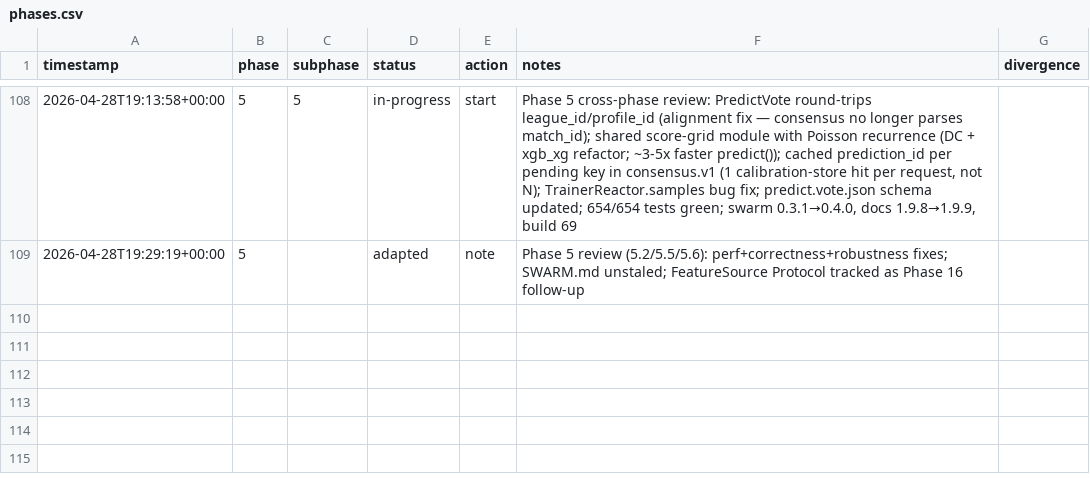
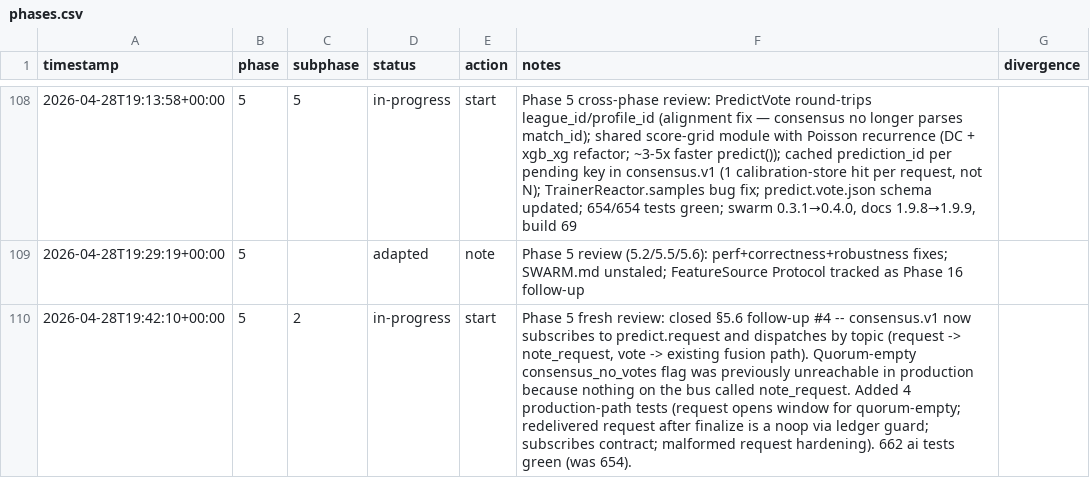
Before and after one commit to metaphy6/negelir, a CSV file: docs/tracking/phases.csv, drawn as a sheet; only a part is shown, gaps mark what is left out; the diff names each change by its address in the sheet, - before the commit and + after, or states it on an @@ line.

Commit message:
test(phase-5.2): phase 5 fresh review: closed §5.6 follow-up #4 --…
Phase 5 fresh review: closed §5.6 follow-up #4 -- consensus.v1 now subscribes to predict.request and dispatches by topic (request -> note_request, vote -> existing fusion path). Quorum-empty consensus_no_votes flag was previously unreachable in production because nothing on the bus called note_request. Added 4 production-path tests (request opens window for quorum-empty; redelivered request after finalize is a noop via ledger guard; subscribes contract; malformed request hardening). 662 ai tests green (was 654).

```diff
--- a/docs/tracking/phases.csv
+++ b/docs/tracking/phases.csv
+row 110: 2026-04-28T19:42:10+00:00 | 5 | 2 | in-progress | start | Phase 5 fresh review: closed §5.6 follow-up #4 -- consensus.v1 now subscribes to predict.request and dispatches by topic (request -> note_request, vote -> existing fusion path). Quorum-empty consensus_no_votes flag was previously unreachable in production because nothing on the bus called note_request. Added 4 production-path tests (request opens window for quorum-empty; redelivered request after finalize is a noop via ledger guard; subscribes contract; malformed request hardening). 662 ai tests green (was 654).
```
Also changed, not shown: 5 other files.
